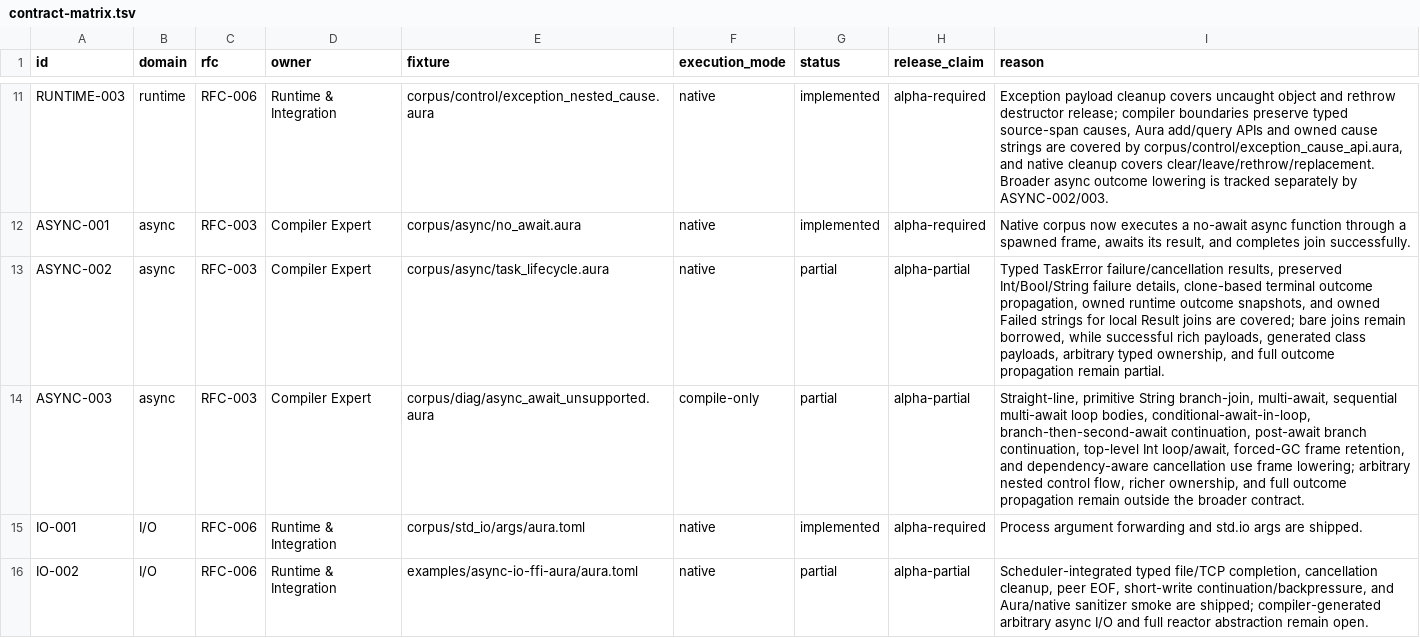
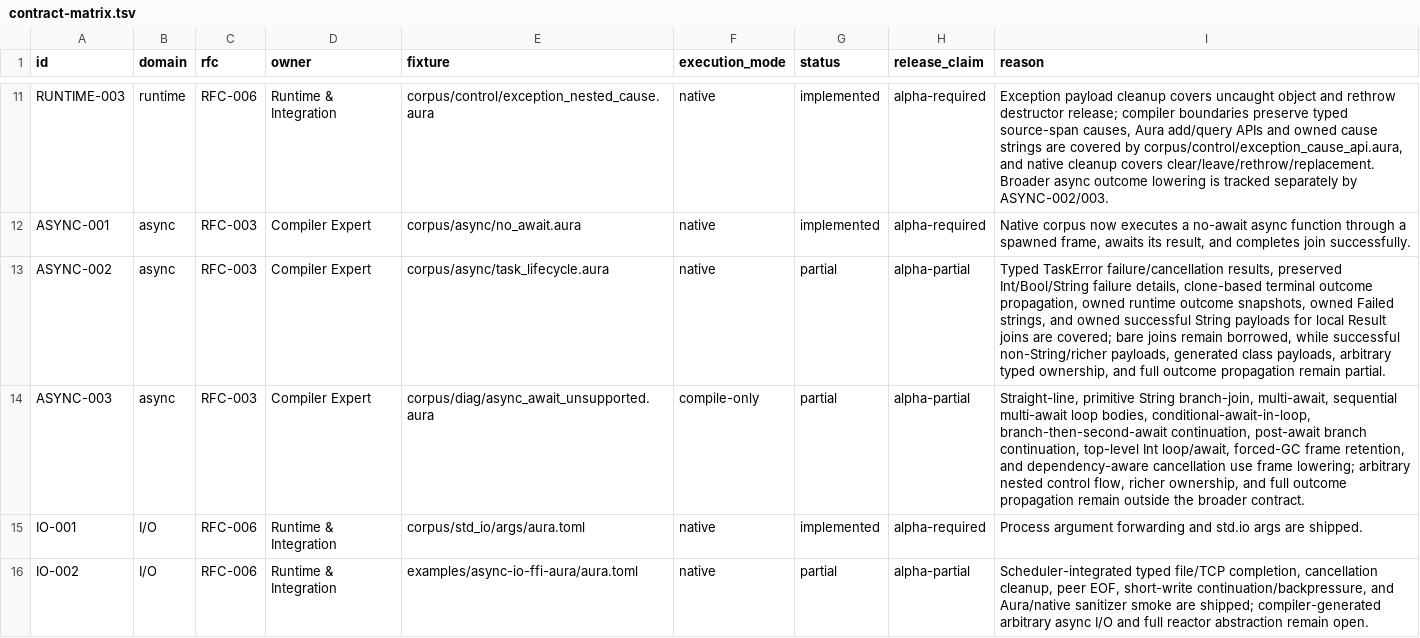
Before and after one commit to auraspace/aura, a TSV file: docs/plans/v0.1.1-alpha/contract-matrix.tsv, drawn as a sheet; only a part is shown, gaps mark what is left out.

Commit message:
feat(async): own successful string join payloads

```diff
--- a/docs/plans/v0.1.1-alpha/contract-matrix.tsv
+++ b/docs/plans/v0.1.1-alpha/contract-matrix.tsv
@@ -12,3 +12,3 @@ RUNTIME-003	runtime	RFC-006	Runtime & Integration	corpus/control/exception_neste
 ASYNC-001	async	RFC-003	Compiler Expert	corpus/async/no_await.aura	native	implemented	alpha-required	Native corpus now executes a no-await async function through a spawned frame, awaits its result, and completes join successfully.
-ASYNC-002	async	RFC-003	Compiler Expert	corpus/async/task_lifecycle.aura	native	partial	alpha-partial	Typed TaskError failure/cancellation results, preserved Int/Bool/String failure details, clone-based terminal outcome propagation, owned runtime outcome snapshots, and owned Failed strings for local Result joins are covered; bare joins remain borrowed, while successful rich payloads, generated class payloads, arbitrary typed ownership, and full outcome propagation remain partial.
+ASYNC-002	async	RFC-003	Compiler Expert	corpus/async/task_lifecycle.aura	native	partial	alpha-partial	Typed TaskError failure/cancellation results, preserved Int/Bool/String failure details, clone-based terminal outcome propagation, owned runtime outcome snapshots, owned Failed strings, and owned successful String payloads for local Result joins are covered; bare joins remain borrowed, while successful non-String/richer payloads, generated class payloads, arbitrary typed ownership, and full outcome propagation remain partial.
 ASYNC-003	async	RFC-003	Compiler Expert	corpus/diag/async_await_unsupported.aura	compile-only	partial	alpha-partial	Straight-line, primitive String branch-join, multi-await, sequential multi-await loop bodies, conditional-await-in-loop, branch-then-second-await continuation, post-await branch continuation, top-level Int loop/await, forced-GC frame retention, and dependency-aware cancellation use frame lowering; arbitrary nested control flow, richer ownership, and full outcome propagation remain outside the broader contract.
```
Also changed, not shown: 5 other files.
